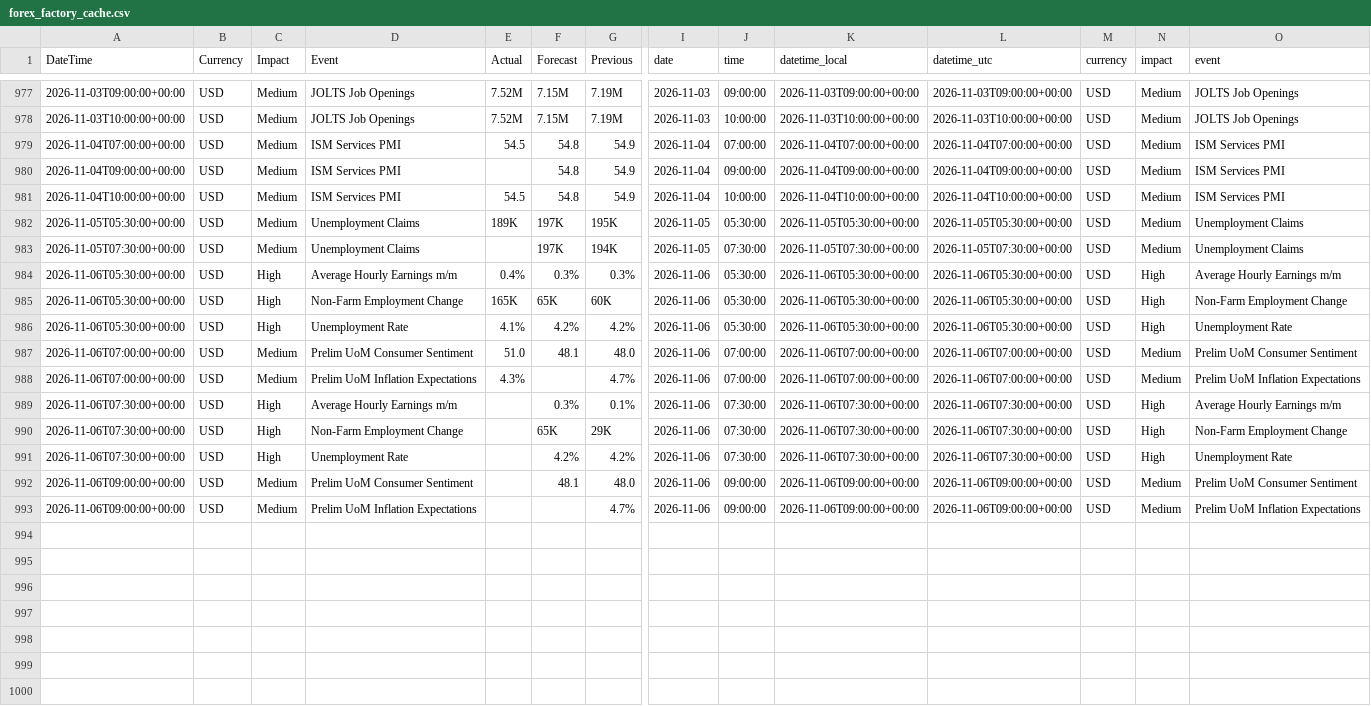
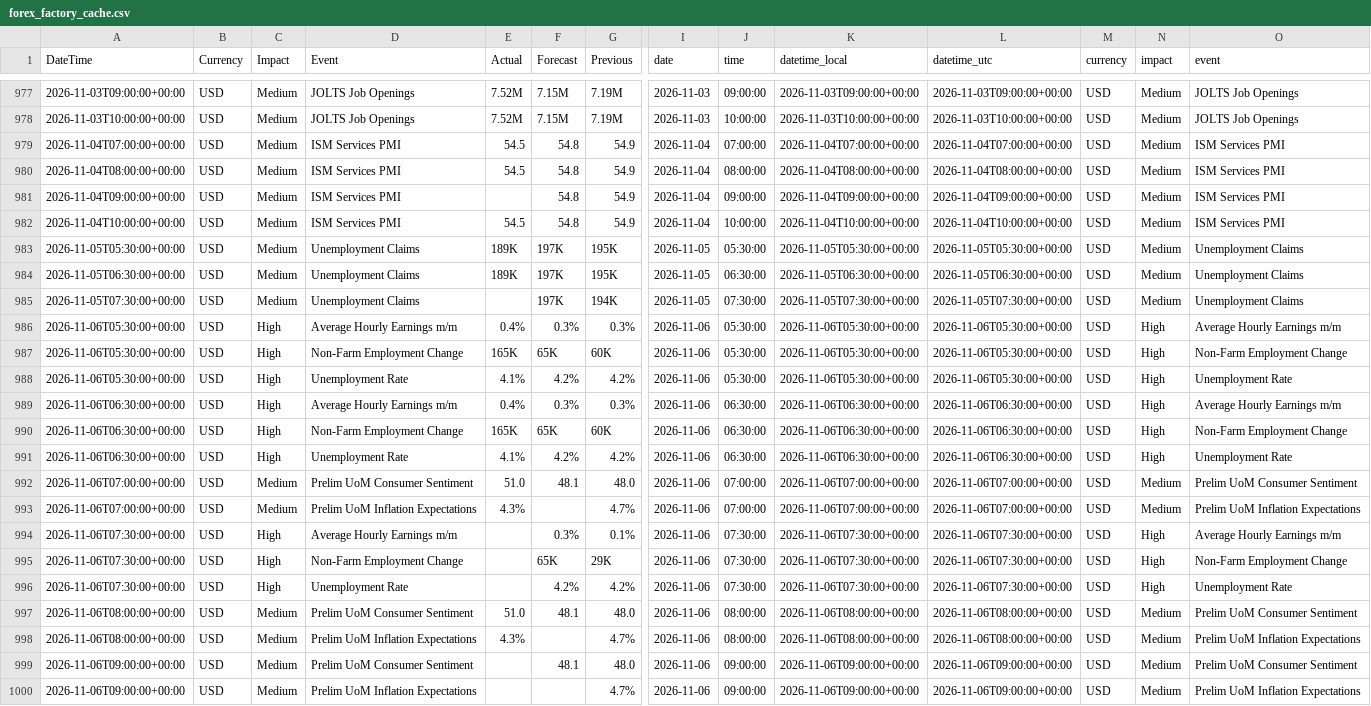
Before and after one commit to AbhiHacler/macrodata, a CSV file: forex_factory_cache.csv, drawn as a sheet; only a part is shown, gaps mark what is left out; rows hold the shown columns only; the diff names each change by its address in the sheet, - before the commit and + after, or states it on an @@ line.

```diff
--- a/forex_factory_cache.csv
+++ b/forex_factory_cache.csv
+row 980: 2026-11-04T08:00:00+00:00 | USD | Medium | ISM Services PMI | 54.5 | 54.8 | 54.9 | 2026-11-04 | 08:00:00 | 2026-11-04T08:00:00+00:00 | 2026-11-04T08:00:00+00:00 | USD | Medium | ISM Services PMI
+row 984: 2026-11-05T06:30:00+00:00 | USD | Medium | Unemployment Claims | 189K | 197K | 195K | 2026-11-05 | 06:30:00 | 2026-11-05T06:30:00+00:00 | 2026-11-05T06:30:00+00:00 | USD | Medium | Unemployment Claims
+row 989: 2026-11-06T06:30:00+00:00 | USD | High | Average Hourly Earnings m/m | 0.4% | 0.3% | 0.3% | 2026-11-06 | 06:30:00 | 2026-11-06T06:30:00+00:00 | 2026-11-06T06:30:00+00:00 | USD | High | Average Hourly Earnings m/m
+row 990: 2026-11-06T06:30:00+00:00 | USD | High | Non-Farm Employment Change | 165K | 65K | 60K | 2026-11-06 | 06:30:00 | 2026-11-06T06:30:00+00:00 | 2026-11-06T06:30:00+00:00 | USD | High | Non-Farm Employment Change
+row 991: 2026-11-06T06:30:00+00:00 | USD | High | Unemployment Rate | 4.1% | 4.2% | 4.2% | 2026-11-06 | 06:30:00 | 2026-11-06T06:30:00+00:00 | 2026-11-06T06:30:00+00:00 | USD | High | Unemployment Rate
+row 997: 2026-11-06T08:00:00+00:00 | USD | Medium | Prelim UoM Consumer Sentiment | 51.0 | 48.1 | 48.0 | 2026-11-06 | 08:00:00 | 2026-11-06T08:00:00+00:00 | 2026-11-06T08:00:00+00:00 | USD | Medium | Prelim UoM Consumer Sentiment
+row 998: 2026-11-06T08:00:00+00:00 | USD | Medium | Prelim UoM Inflation Expectations | 4.3% |  | 4.7% | 2026-11-06 | 08:00:00 | 2026-11-06T08:00:00+00:00 | 2026-11-06T08:00:00+00:00 | USD | Medium | Prelim UoM Inflation Expectations
```
